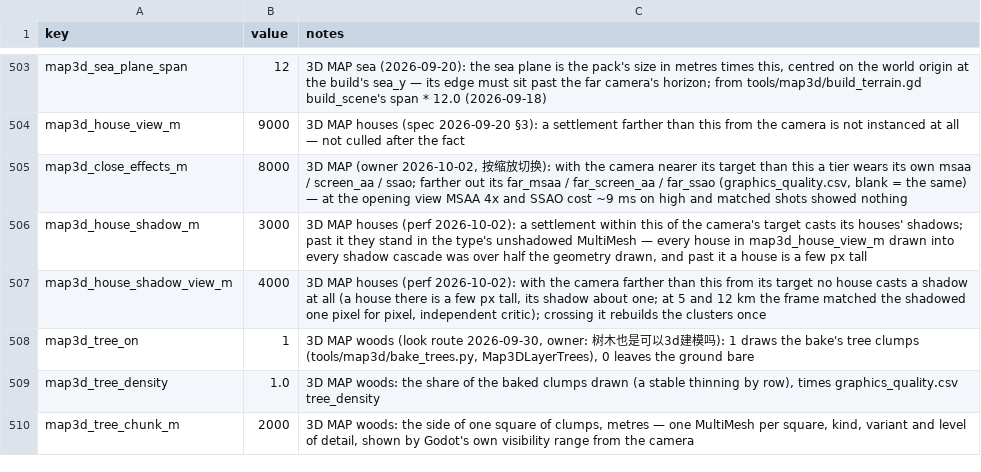
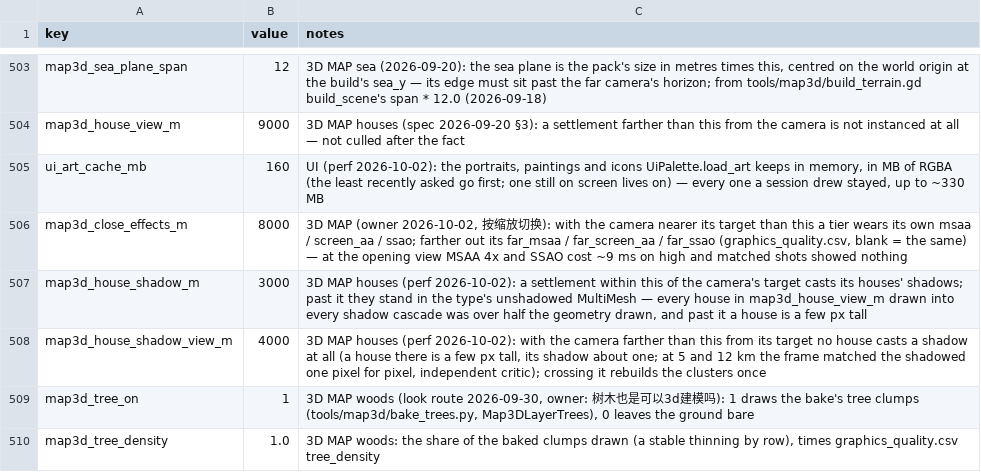
Before and after one commit to samuelzhang1201/game_design, a CSV file: data/balance.csv, drawn as a sheet; only a part is shown, gaps mark what is left out; the shorter side is filled out with more unchanged rows; the diff names each change by its address in the sheet, - before the commit and + after, or states it on an @@ line.

```diff
--- a/data/balance.csv
+++ b/data/balance.csv
+row 505: ui_art_cache_mb | 160 | UI (perf 2026-10-02): the portraits, paintings and icons UiPalette.load_art keeps in memory, in MB of RGBA (the least recently asked go first; one still on screen lives on) — every one a session drew stayed, up to ~330 MB
```
Also changed, not shown: 2 other files.
